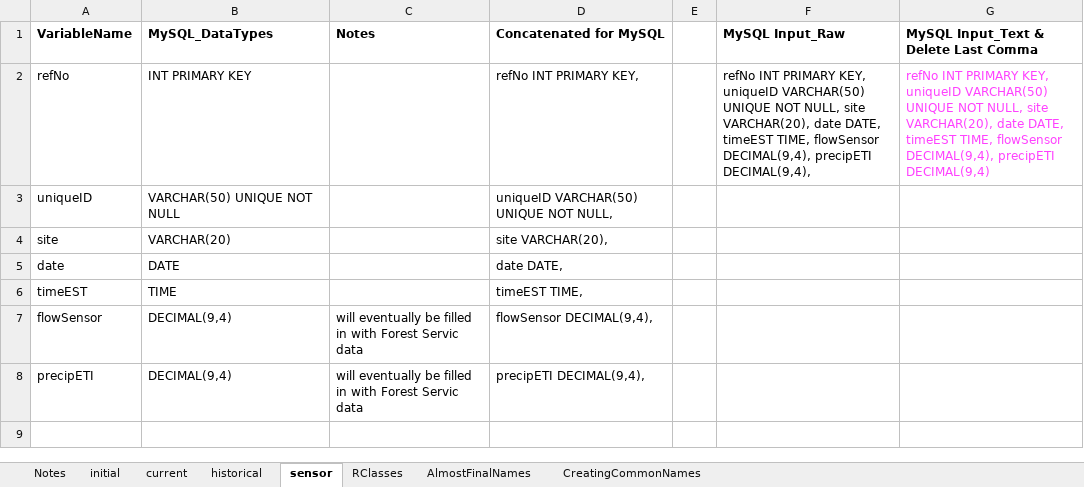
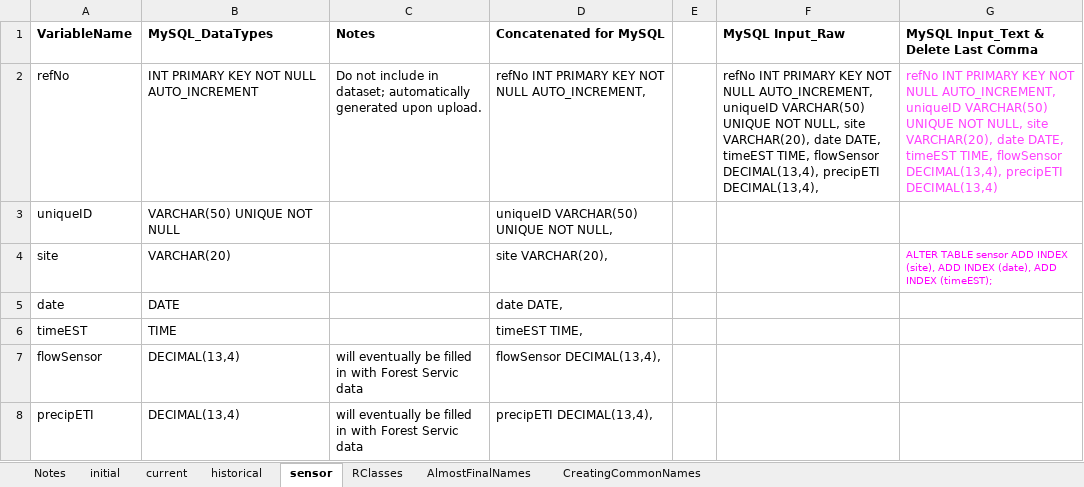
Before and after one commit to HBEF/hbef, an Excel workbook: restricted_QAQC/documentation/DataStructures.xlsx, sheet sensor, drawn as a sheet; values as stored, in another font and other column widths than the file's, no borders; the diff names each change by its address in the sheet, - before the commit and + after, or states it on an @@ line.

Commit message:
needed updates to DataStructures

```diff
--- a/restricted_QAQC/documentation/DataStructures.xlsx (sheet sensor)
+++ b/restricted_QAQC/documentation/DataStructures.xlsx (sheet sensor)
-B2 (MySQL_DataTypes): INT PRIMARY KEY
+B2 (MySQL_DataTypes): INT PRIMARY KEY NOT NULL AUTO_INCREMENT
-C2 (Notes): (empty)
+C2 (Notes): Do not include in dataset; automatically generated upon upload.
-D2 (Concatenated for MySQL): refNo INT PRIMARY KEY,
+D2 (Concatenated for MySQL): refNo INT PRIMARY KEY NOT NULL AUTO_INCREMENT,
-F2 (MySQL Input_Raw): …INT PRIMARY KEY, uniqueID VARCHAR(50) UNIQUE NOT NULL, site VARCHAR(20), date DATE, timeEST TIME, flowSensor DECIMAL(9,4), precipETI DECIMAL(9,4),
+F2 (MySQL Input_Raw): …INT PRIMARY KEY NOT NULL AUTO_INCREMENT, uniqueID VARCHAR(50) UNIQUE NOT NULL, site VARCHAR(20), date DATE, timeEST TIME, flowSensor DECIMAL(13,4), precipETI DECIMAL(13,4),
-G2: …INT PRIMARY KEY, uniqueID VARCHAR(50) UNIQUE NOT NULL, site VARCHAR(20), date DATE, timeEST TIME, flowSensor DECIMAL(9,4), precipETI DECIMAL(9,4)
+G2: …INT PRIMARY KEY NOT NULL AUTO_INCREMENT, uniqueID VARCHAR(50) UNIQUE NOT NULL, site VARCHAR(20), date DATE, timeEST TIME, flowSensor DECIMAL(13,4), precipETI DECIMAL(13,4)
-G4: (empty)
+G4: ALTER TABLE sensor ADD INDEX (site), ADD INDEX (date), ADD INDEX (timeEST);
-B7:B8 (MySQL_DataTypes): DECIMAL(9,4)
+B7:B8 (MySQL_DataTypes): DECIMAL(13,4)
-D7 (Concatenated for MySQL): flowSensor DECIMAL(9,4),
+D7 (Concatenated for MySQL): flowSensor DECIMAL(13,4),
-D8 (Concatenated for MySQL): precipETI DECIMAL(9,4),
+D8 (Concatenated for MySQL): precipETI DECIMAL(13,4),
```
Also changed, not shown: sheet current, sheet historical, sheet initial, charts or pictures.
